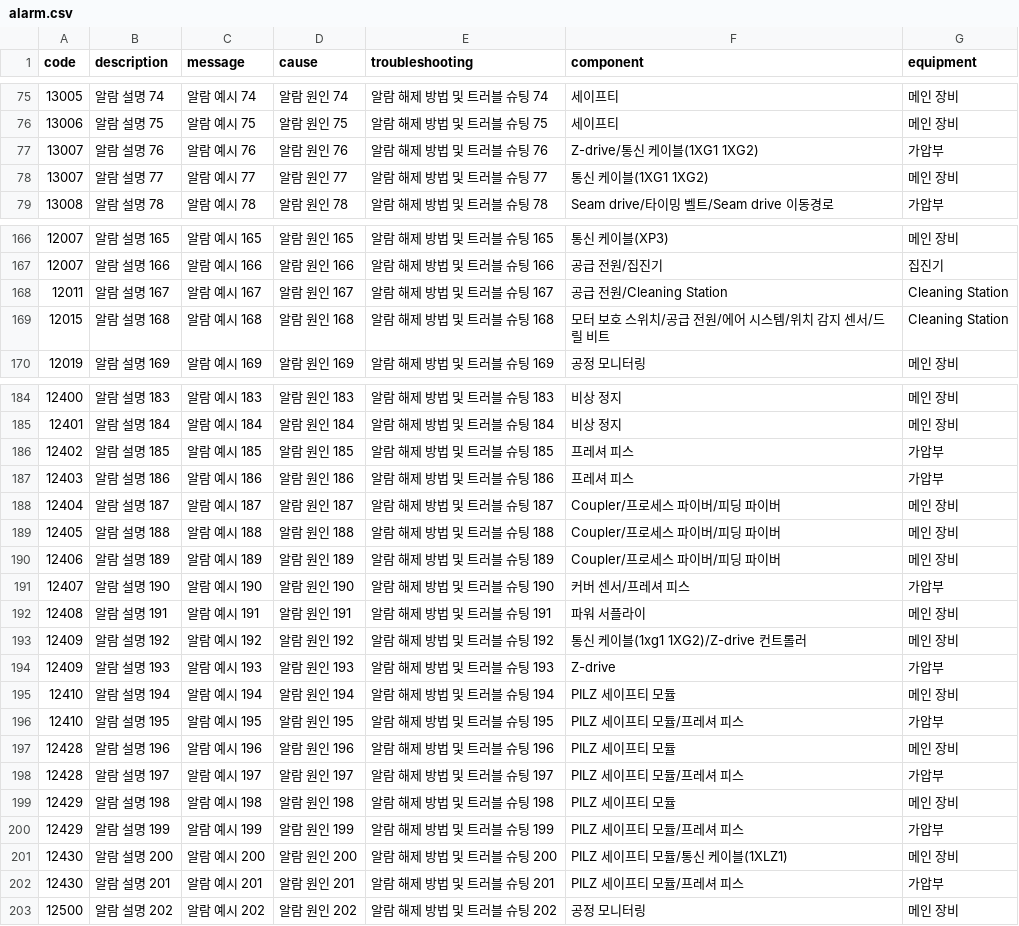
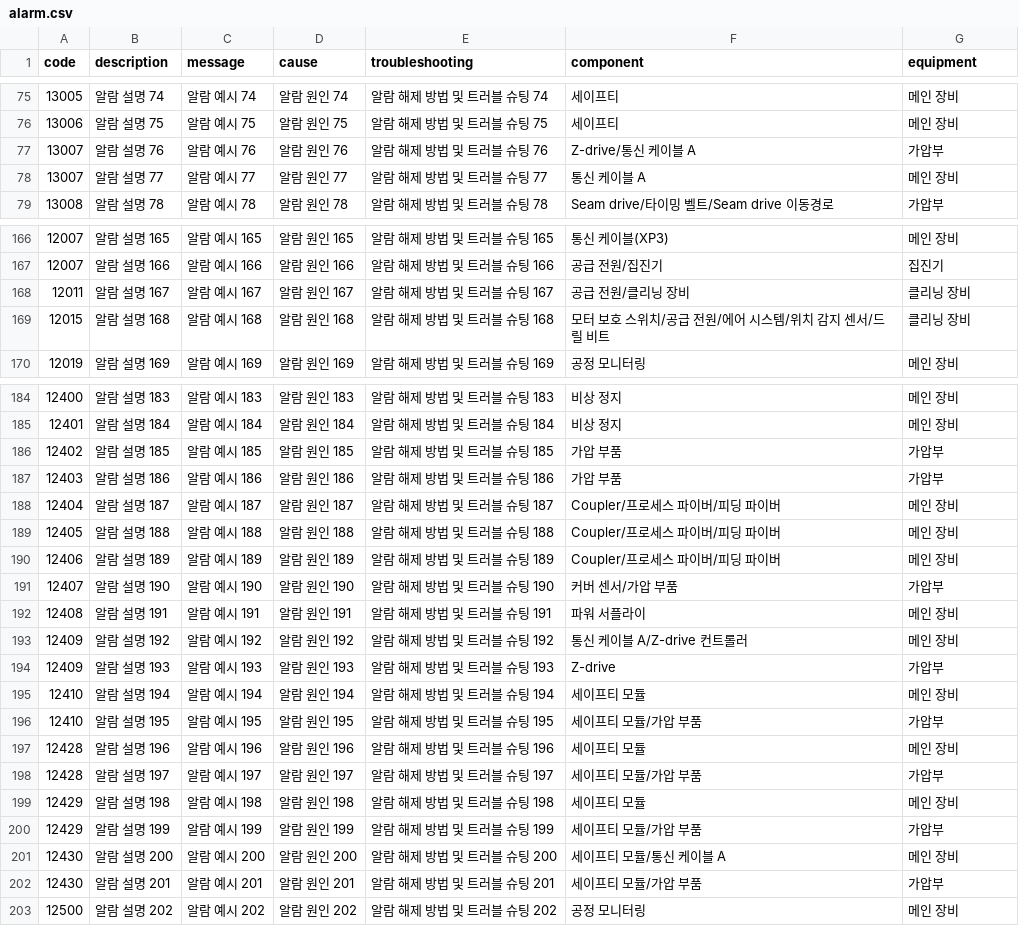
Before and after one commit to khy14153-droid/Examplepage, a CSV file: public/alarm.csv, drawn as a sheet; only a part is shown, gaps mark what is left out; the diff covers the shown part only.

Commit message:
Add files via upload
Example 2

```diff
--- a/public/alarm.csv
+++ b/public/alarm.csv
@@ -76,4 +76,4 @@
 13006,알람 설명 75,알람 예시 75,알람 원인 75,알람 해제 방법 및 트러블 슈팅 75,세이프티,메인 장비
-13007,알람 설명 76,알람 예시 76,알람 원인 76,알람 해제 방법 및 트러블 슈팅 76,Z-drive/통신 케이블(1XG1 1XG2),가압부
-13007,알람 설명 77,알람 예시 77,알람 원인 77,알람 해제 방법 및 트러블 슈팅 77,통신 케이블(1XG1 1XG2),메인 장비
+13007,알람 설명 76,알람 예시 76,알람 원인 76,알람 해제 방법 및 트러블 슈팅 76,Z-drive/통신 케이블 A,가압부
+13007,알람 설명 77,알람 예시 77,알람 원인 77,알람 해제 방법 및 트러블 슈팅 77,통신 케이블 A,메인 장비
 13008,알람 설명 78,알람 예시 78,알람 원인 78,알람 해제 방법 및 트러블 슈팅 78,Seam drive/타이밍 벨트/Seam drive 이동경로,가압부
@@ -167,4 +167,4 @@
 12007,알람 설명 166,알람 예시 166,알람 원인 166,알람 해제 방법 및 트러블 슈팅 166,공급 전원/집진기,집진기
-12011,알람 설명 167,알람 예시 167,알람 원인 167,알람 해제 방법 및 트러블 슈팅 167,공급 전원/Cleaning Station,Cleaning Station
-12015,알람 설명 168,알람 예시 168,알람 원인 168,알람 해제 방법 및 트러블 슈팅 168,모터 보호 스위치/공급 전원/에어 시스템/위치 감지 센서/드릴 비트,Cleaning Station
+12011,알람 설명 167,알람 예시 167,알람 원인 167,알람 해제 방법 및 트러블 슈팅 167,공급 전원/클리닝 장비,클리닝 장비
+12015,알람 설명 168,알람 예시 168,알람 원인 168,알람 해제 방법 및 트러블 슈팅 168,모터 보호 스위치/공급 전원/에어 시스템/위치 감지 센서/드릴 비트,클리닝 장비
 12019,알람 설명 169,알람 예시 169,알람 원인 169,알람 해제 방법 및 트러블 슈팅 169,공정 모니터링,메인 장비
@@ -185,4 +185,4 @@
 12401,알람 설명 184,알람 예시 184,알람 원인 184,알람 해제 방법 및 트러블 슈팅 184,비상 정지,메인 장비
-12402,알람 설명 185,알람 예시 185,알람 원인 185,알람 해제 방법 및 트러블 슈팅 185,프레셔 피스,가압부
-12403,알람 설명 186,알람 예시 186,알람 원인 186,알람 해제 방법 및 트러블 슈팅 186,프레셔 피스,가압부
+12402,알람 설명 185,알람 예시 185,알람 원인 185,알람 해제 방법 및 트러블 슈팅 185,가압 부품,가압부
+12403,알람 설명 186,알람 예시 186,알람 원인 186,알람 해제 방법 및 트러블 슈팅 186,가압 부품,가압부
 12404,알람 설명 187,알람 예시 187,알람 원인 187,알람 해제 방법 및 트러블 슈팅 187,Coupler/프로세스 파이버/피딩 파이버,메인 장비
@@ -190,14 +190,14 @@
 12406,알람 설명 189,알람 예시 189,알람 원인 189,알람 해제 방법 및 트러블 슈팅 189,Coupler/프로세스 파이버/피딩 파이버,메인 장비
-12407,알람 설명 190,알람 예시 190,알람 원인 190,알람 해제 방법 및 트러블 슈팅 190,커버 센서/프레셔 피스,가압부
+12407,알람 설명 190,알람 예시 190,알람 원인 190,알람 해제 방법 및 트러블 슈팅 190,커버 센서/가압 부품,가압부
 12408,알람 설명 191,알람 예시 191,알람 원인 191,알람 해제 방법 및 트러블 슈팅 191,파워 서플라이,메인 장비
-12409,알람 설명 192,알람 예시 192,알람 원인 192,알람 해제 방법 및 트러블 슈팅 192,통신 케이블(1xg1 1XG2)/Z-drive 컨트롤러,메인 장비
+12409,알람 설명 192,알람 예시 192,알람 원인 192,알람 해제 방법 및 트러블 슈팅 192,통신 케이블 A/Z-drive 컨트롤러,메인 장비
 12409,알람 설명 193,알람 예시 193,알람 원인 193,알람 해제 방법 및 트러블 슈팅 193,Z-drive,가압부
-12410,알람 설명 194,알람 예시 194,알람 원인 194,알람 해제 방법 및 트러블 슈팅 194,PILZ 세이프티 모듈,메인 장비
-12410,알람 설명 195,알람 예시 195,알람 원인 195,알람 해제 방법 및 트러블 슈팅 195,PILZ 세이프티 모듈/프레셔 피스,가압부
-12428,알람 설명 196,알람 예시 196,알람 원인 196,알람 해제 방법 및 트러블 슈팅 196,PILZ 세이프티 모듈,메인 장비
-12428,알람 설명 197,알람 예시 197,알람 원인 197,알람 해제 방법 및 트러블 슈팅 197,PILZ 세이프티 모듈/프레셔 피스,가압부
-12429,알람 설명 198,알람 예시 198,알람 원인 198,알람 해제 방법 및 트러블 슈팅 198,PILZ 세이프티 모듈,메인 장비
-12429,알람 설명 199,알람 예시 199,알람 원인 199,알람 해제 방법 및 트러블 슈팅 199,PILZ 세이프티 모듈/프레셔 피스,가압부
-12430,알람 설명 200,알람 예시 200,알람 원인 200,알람 해제 방법 및 트러블 슈팅 200,PILZ 세이프티 모듈/통신 케이블(1XLZ1),메인 장비
-12430,알람 설명 201,알람 예시 201,알람 원인 201,알람 해제 방법 및 트러블 슈팅 201,PILZ 세이프티 모듈/프레셔 피스,가압부
+12410,알람 설명 194,알람 예시 194,알람 원인 194,알람 해제 방법 및 트러블 슈팅 194,세이프티 모듈,메인 장비
+12410,알람 설명 195,알람 예시 195,알람 원인 195,알람 해제 방법 및 트러블 슈팅 195,세이프티 모듈/가압 부품,가압부
+12428,알람 설명 196,알람 예시 196,알람 원인 196,알람 해제 방법 및 트러블 슈팅 196,세이프티 모듈,메인 장비
+12428,알람 설명 197,알람 예시 197,알람 원인 197,알람 해제 방법 및 트러블 슈팅 197,세이프티 모듈/가압 부품,가압부
+12429,알람 설명 198,알람 예시 198,알람 원인 198,알람 해제 방법 및 트러블 슈팅 198,세이프티 모듈,메인 장비
+12429,알람 설명 199,알람 예시 199,알람 원인 199,알람 해제 방법 및 트러블 슈팅 199,세이프티 모듈/가압 부품,가압부
+12430,알람 설명 200,알람 예시 200,알람 원인 200,알람 해제 방법 및 트러블 슈팅 200,세이프티 모듈/통신 케이블 A,메인 장비
+12430,알람 설명 201,알람 예시 201,알람 원인 201,알람 해제 방법 및 트러블 슈팅 201,세이프티 모듈/가압 부품,가압부
 12500,알람 설명 202,알람 예시 202,알람 원인 202,알람 해제 방법 및 트러블 슈팅 202,공정 모니터링,메인 장비
```
Also changed, not shown: 49 edited cells elsewhere in this file.
